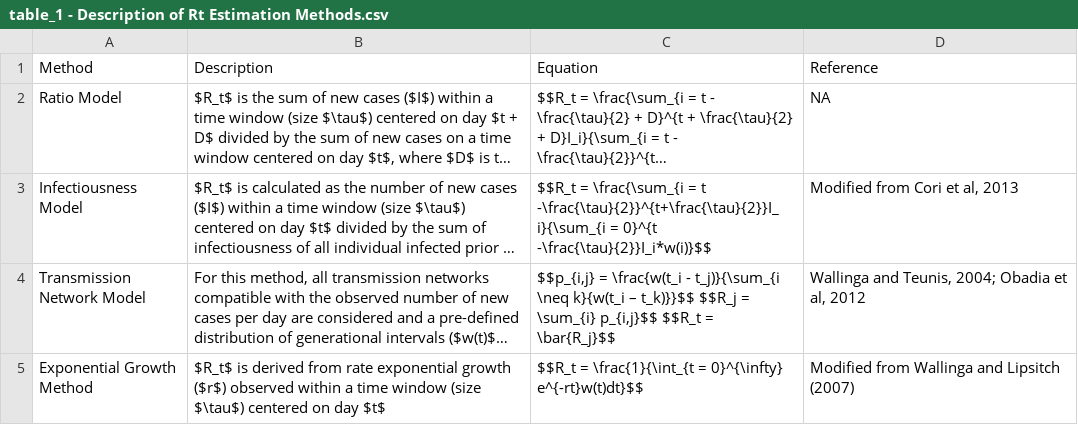
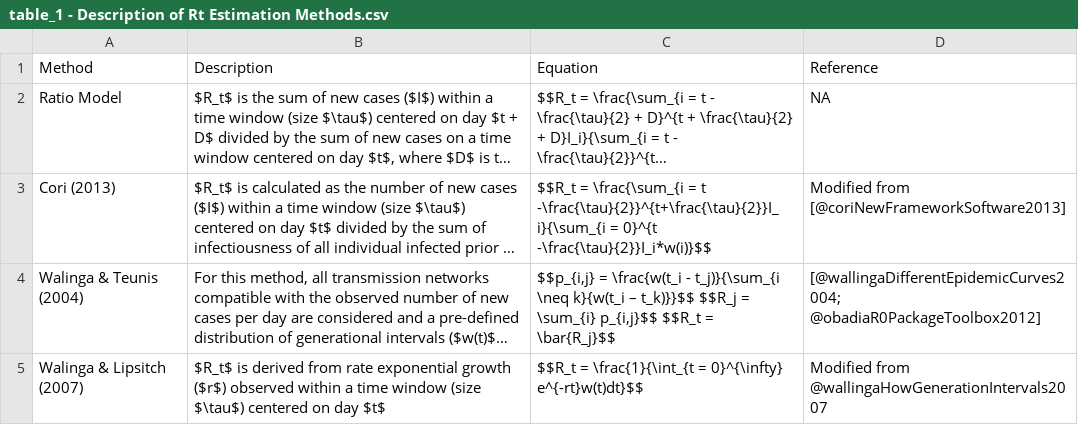
Before and after one commit to aryazand/simplified_r_statistic, a CSV file: presentations/Results/table_1 - Description of Rt Estimation Methods.csv, drawn as a sheet; long unchanged cells end in …; the diff names each change by its address in the sheet, - before the commit and + after, or states it on an @@ line.

Commit message:
Changed naming and citations within table

```diff
--- a/presentations/Results/table_1 - Description of Rt Estimation Methods.csv
+++ b/presentations/Results/table_1 - Description of Rt Estimation Methods.csv
-A3 (Method): Infectiousness Model
+A3 (Method): Cori (2013)
-D3 (Reference): Modified from Cori et al, 2013
+D3 (Reference): Modified from [@coriNewFrameworkSoftware2013]
-A4 (Method): Transmission Network Model
+A4 (Method): Walinga & Teunis (2004)
-D4 (Reference): Wallinga and Teunis, 2004; Obadia et al, 2012
+D4 (Reference): [@wallingaDifferentEpidemicCurves2004; @obadiaR0PackageToolbox2012]
-A5 (Method): Exponential Growth Method
+A5 (Method): Walinga & Lipsitch (2007)
-D5 (Reference): Modified from Wallinga and Lipsitch (2007)
+D5 (Reference): Modified from @wallingaHowGenerationIntervals2007
```
